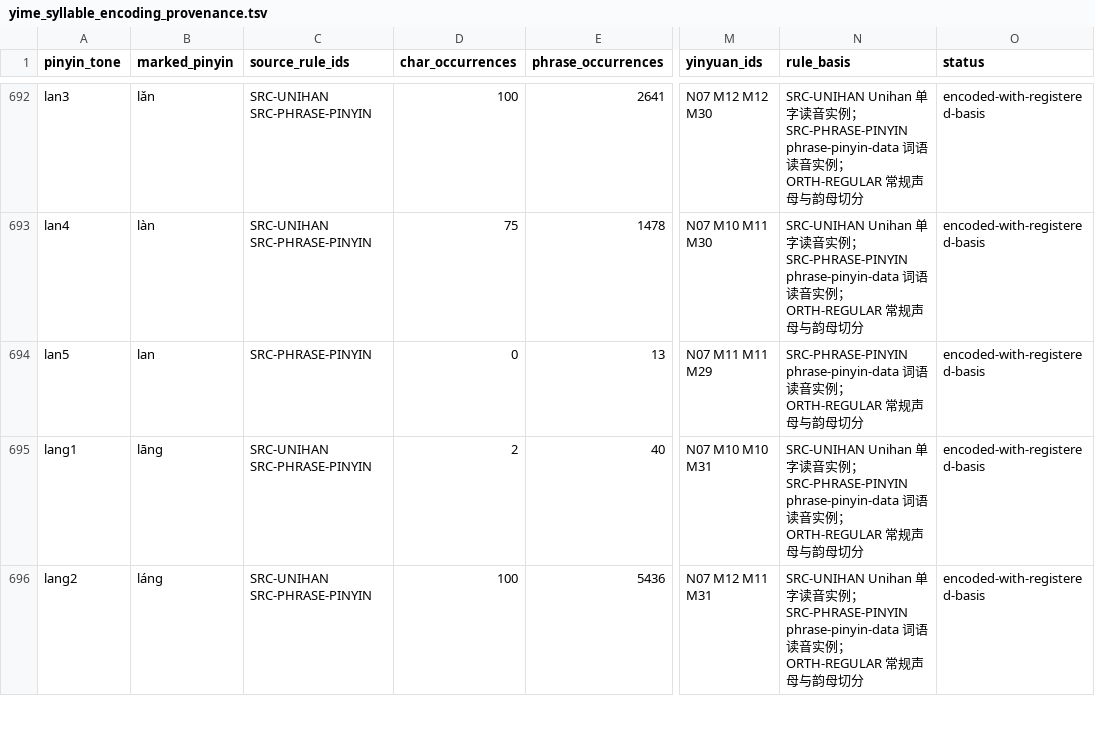
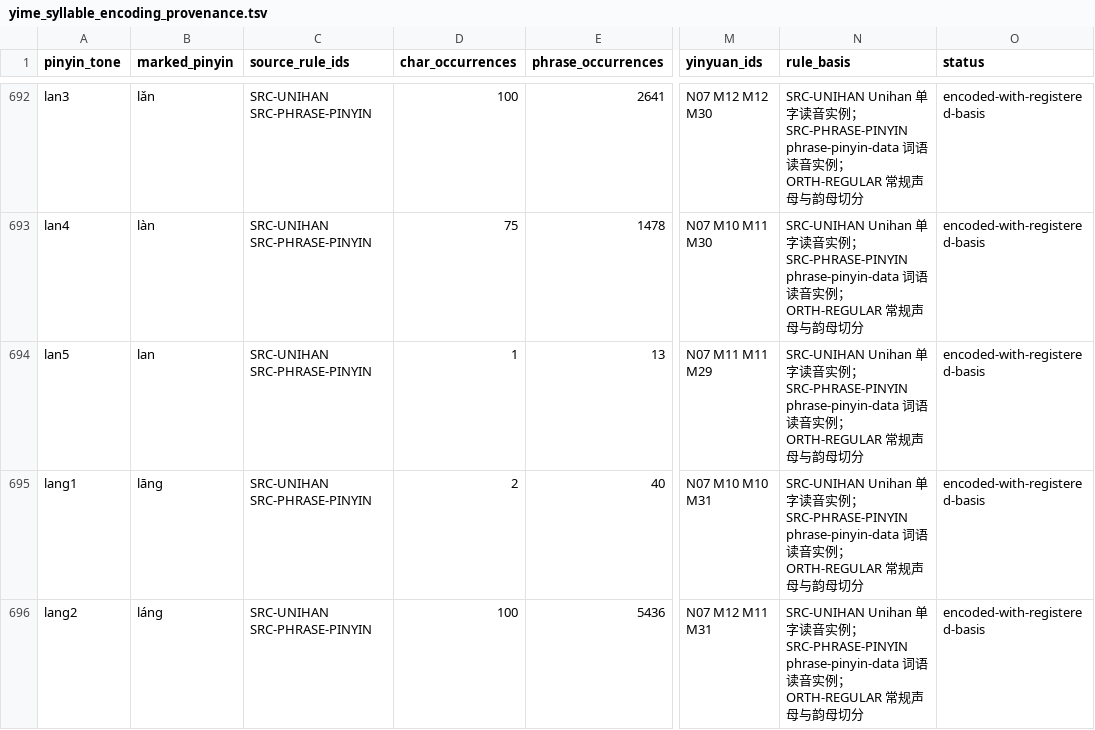
Before and after one commit to tsaanghwang/Yime-prototype, a TSV file: internal_data/yime_syllable_encoding_provenance.tsv, drawn as a sheet; only a part is shown, gaps mark what is left out; the diff names each change by its address in the sheet, - before the commit and + after, or states it on an @@ line.

```diff
--- a/internal_data/yime_syllable_encoding_provenance.tsv
+++ b/internal_data/yime_syllable_encoding_provenance.tsv
-C694 (source_rule_ids): SRC-PHRASE-PINYIN
+C694 (source_rule_ids): SRC-UNIHAN SRC-PHRASE-PINYIN
-D694 (char_occurrences): 0
+D694 (char_occurrences): 1
-N694 (rule_basis): SRC-PHRASE-PINYIN phrase-pinyin-data…
+N694 (rule_basis): SRC-UNIHAN Unihan 单字读音实例；SRC-PHRASE-PINYIN phrase-pinyin-data…
```
Also changed, not shown: internal_data/yime_syllable_omissions.tsv, 12 other files.
